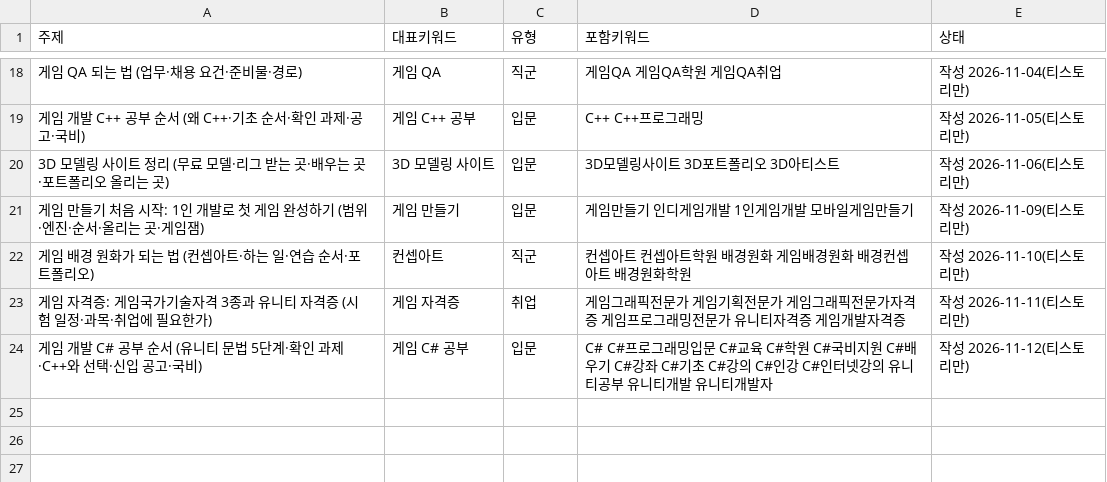
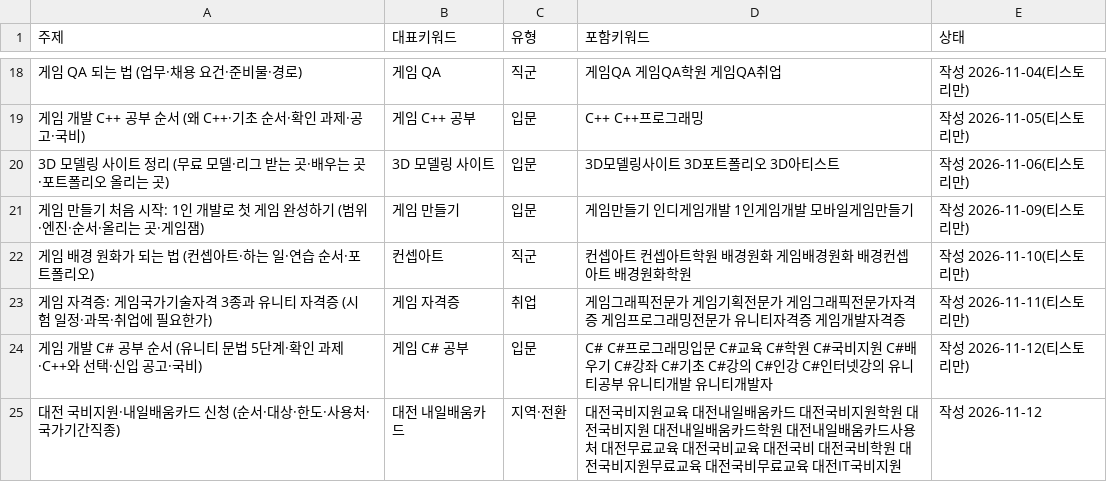
Before and after one commit to phy930310-stack/blogaeo, a CSV file: keywords/clusters.csv, drawn as a sheet; only a part is shown, gaps mark what is left out; the diff names each change by its address in the sheet, - before the commit and + after, or states it on an @@ line.

```diff
--- a/keywords/clusters.csv
+++ b/keywords/clusters.csv
+row 25: 대전 국비지원·내일배움카드 신청 (순서·대상·한도·사용처·국가기간직종) | 대전 내일배움카드 | 지역·전환 | 대전국비지원교육 대전내일배움카드 대전국비지원학원 대전국비지원 대전내일배움카드학원 대전내일배움카드사용처 대전무료교육 대전국비교육 대전국비 대전국비학원 대전국비지원무료교육 대전국비무료교육 대전IT국비지원 | 작성 2026-11-12
```
Also changed, not shown: keywords/backlog.csv, keywords/used.csv, 23 other files.
